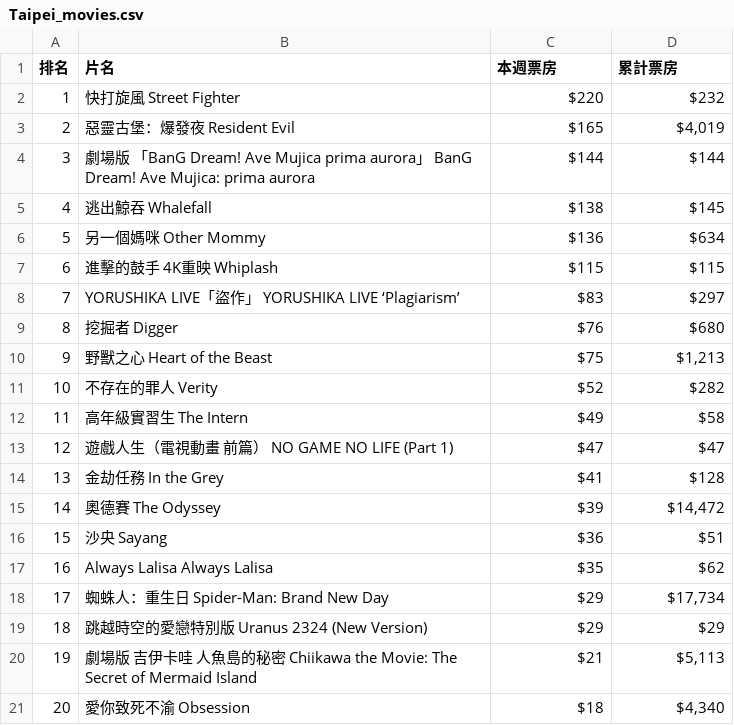
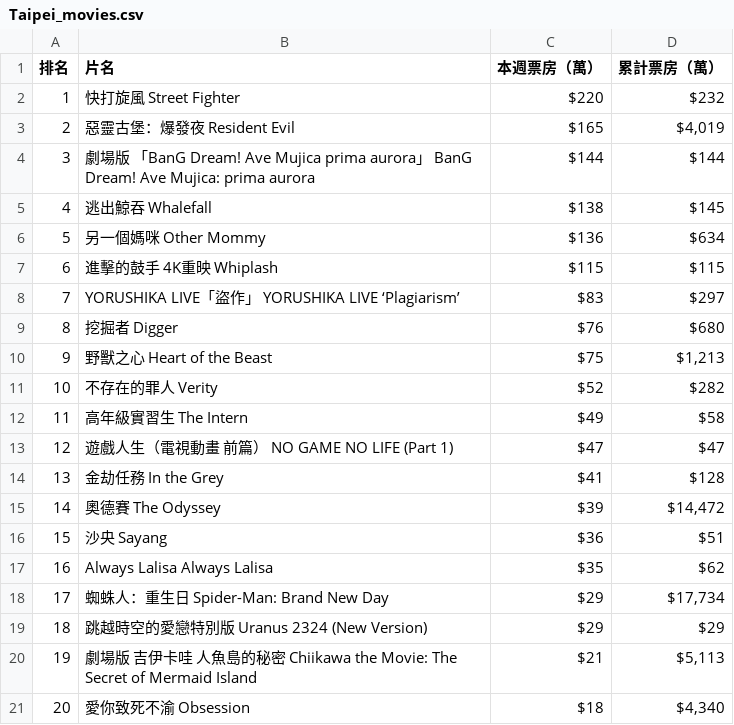
Before and after one commit to Tunai-0511/data-science-midterm, a CSV file: 第05題_台北票房排行榜/Taipei_movies.csv, drawn as a sheet.

```diff
--- a/第05題_台北票房排行榜/Taipei_movies.csv
+++ b/第05題_台北票房排行榜/Taipei_movies.csv
@@ -1,2 +1,2 @@
-排名,片名,本週票房,累計票房
+排名,片名,本週票房（萬）,累計票房（萬）
 1,快打旋風 Street Fighter,$220,$232
```
Also changed, not shown: 第05題_台北票房排行榜/Taipei_movies_detail.csv, 2 other files.
